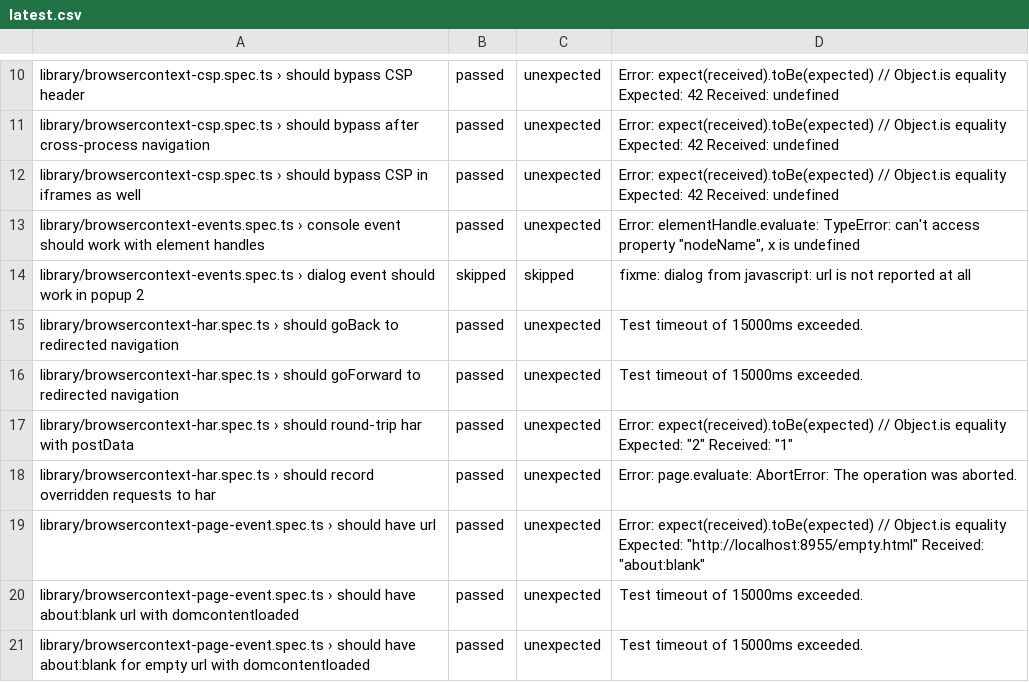
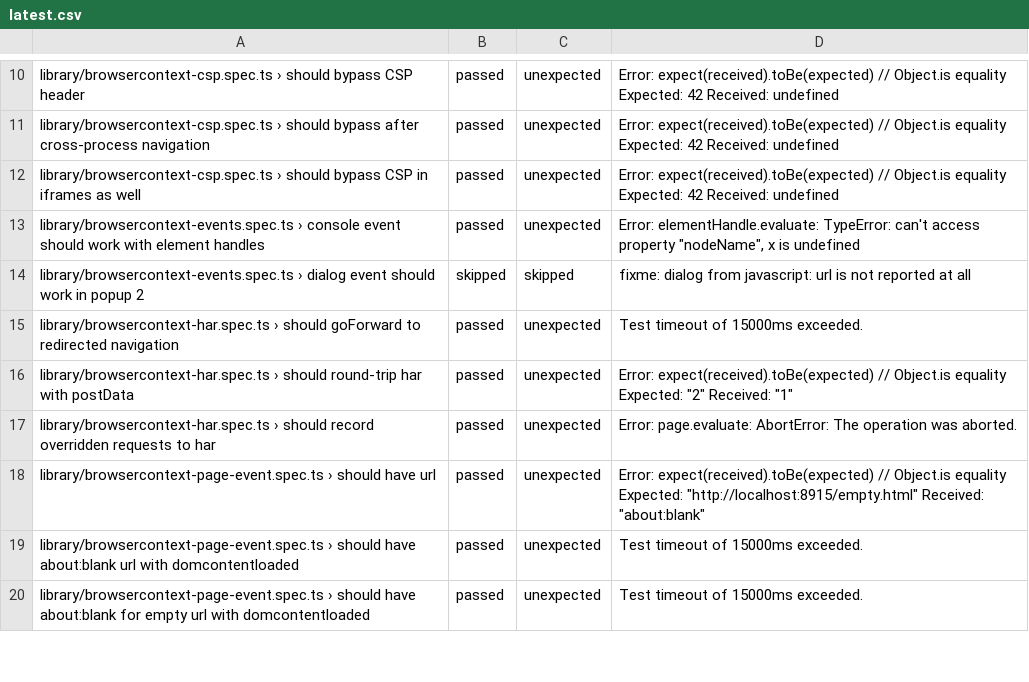
Before and after one commit to firefox-devtools/playwright-bidi-dashboard, a CSV file: latest.csv, drawn as a sheet; only a part is shown, gaps mark what is left out; the diff covers the shown part only.

```diff
--- a/latest.csv
+++ b/latest.csv
@@ -14,3 +14,2 @@ library/browsercontext-events.spec.ts › console event should work with element
 library/browsercontext-events.spec.ts › dialog event should work in popup 2,skipped,skipped,fixme: dialog from javascript: url is not reported at all
-library/browsercontext-har.spec.ts › should goBack to redirected navigation,passed,unexpected,Test timeout of 15000ms exceeded.
 library/browsercontext-har.spec.ts › should goForward to redirected navigation,passed,unexpected,Test timeout of 15000ms exceeded.
@@ -18,3 +17,3 @@ library/browsercontext-har.spec.ts › should round-trip har with postData,passe
 library/browsercontext-har.spec.ts › should record overridden requests to har,passed,unexpected,Error: page.evaluate: AbortError: The operation was aborted.
-library/browsercontext-page-event.spec.ts › should have url,passed,unexpected,"Error: expect(received).toBe(expected) // Object.is equality Expected: ""http://localhost:8955/empty.html"" Received: ""about:blank"""
+library/browsercontext-page-event.spec.ts › should have url,passed,unexpected,"Error: expect(received).toBe(expected) // Object.is equality Expected: ""http://localhost:8915/empty.html"" Received: ""about:blank"""
 library/browsercontext-page-event.spec.ts › should have about:blank url with domcontentloaded,passed,unexpected,Test timeout of 15000ms exceeded.
```
Also changed, not shown: 2 added rows and 10 edited cells elsewhere in this file, 4 other files.
